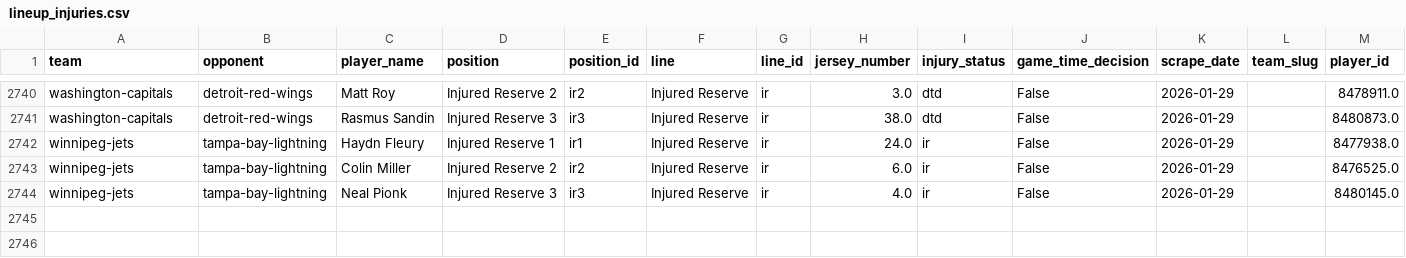
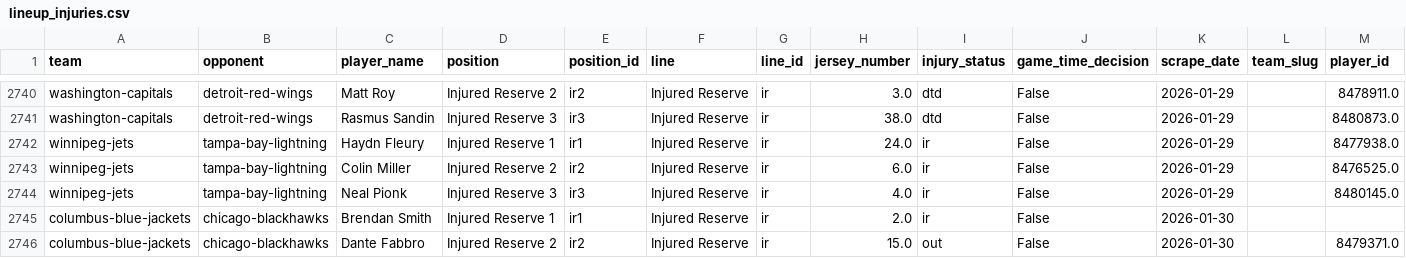
Before and after one commit to naustin1117/oddsAnalyzer, a CSV file: data/lineup_injuries.csv, drawn as a sheet; only a part is shown, gaps mark what is left out; the diff names each change by its address in the sheet, - before the commit and + after, or states it on an @@ line.

```diff
--- a/data/lineup_injuries.csv
+++ b/data/lineup_injuries.csv
+row 2745: columbus-blue-jackets | chicago-blackhawks | Brendan Smith | Injured Reserve 1 | ir1 | Injured Reserve | ir | 2.0 | ir | False | 2026-01-30
+row 2746: columbus-blue-jackets | chicago-blackhawks | Dante Fabbro | Injured Reserve 2 | ir2 | Injured Reserve | ir | 15.0 | out | False | 2026-01-30 |  | 8479371.0
```
Also changed, not shown: data/lineup_goalies.csv, 1 other file.
